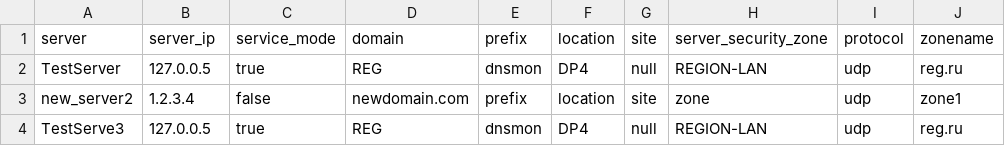
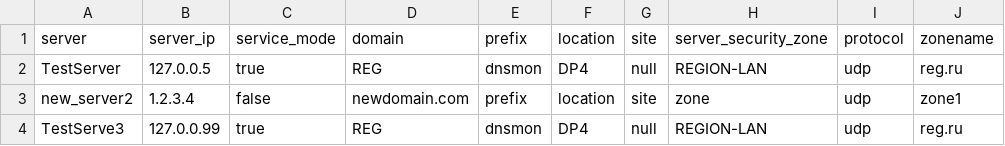
Before and after one commit to nir0k/DNSPulse_watcher, a CSV file: dns_servers.csv, drawn as a sheet; only a part is shown; the diff names each change by its address in the sheet, - before the commit and + after, or states it on an @@ line.

```diff
--- a/dns_servers.csv
+++ b/dns_servers.csv
-B4: 127.0.0.5
+B4: 127.0.0.99
```
Also changed, not shown: 6 other files.
